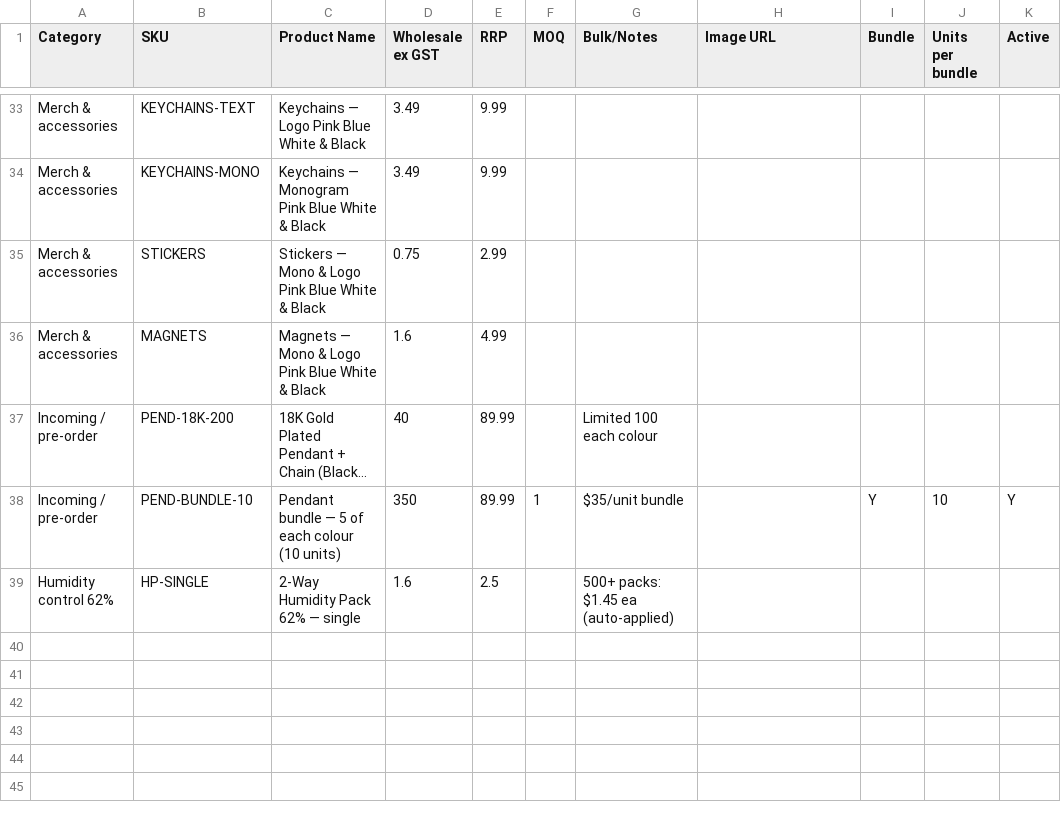
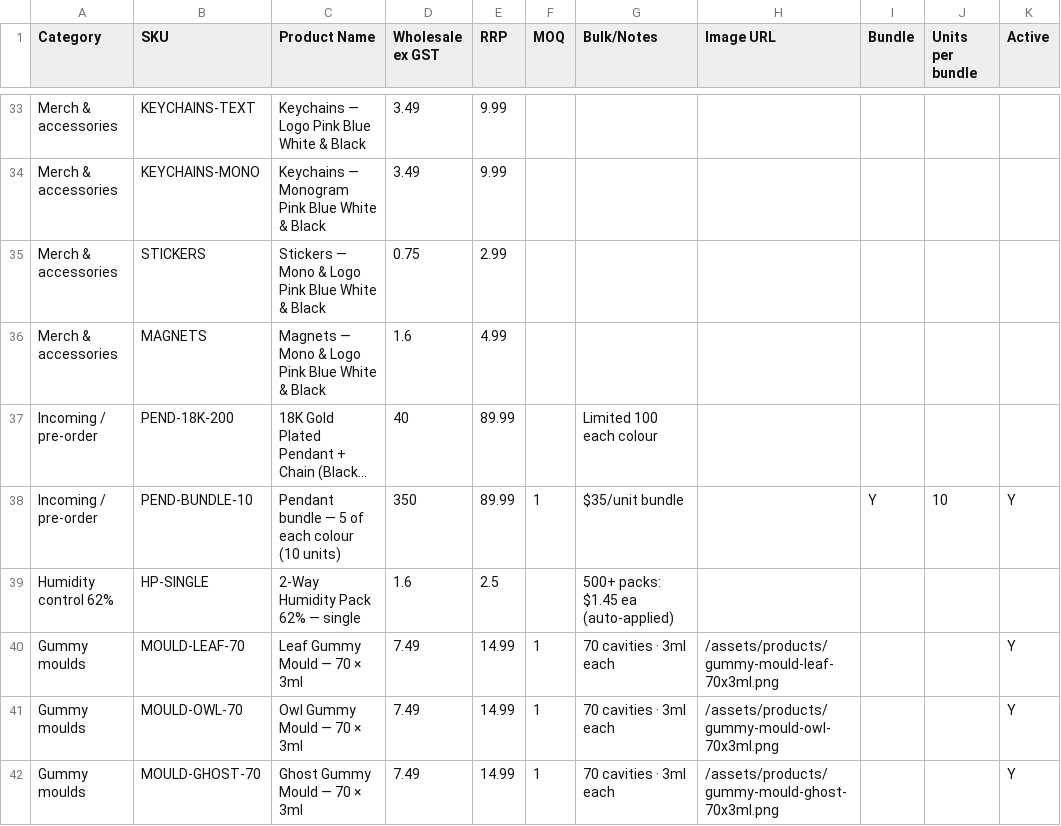
Before and after one commit to leaflock420-weedman/leaflock-retail-wholesale, a CSV file: data/wholesale-catalog.csv, drawn as a sheet; only a part is shown, gaps mark what is left out; long unchanged cells end in …; the diff names each change by its address in the sheet, - before the commit and + after, or states it on an @@ line.

Commit message:
Add leaf owl and ghost gummy moulds

```diff
--- a/data/wholesale-catalog.csv
+++ b/data/wholesale-catalog.csv
+row 40: Gummy moulds | MOULD-LEAF-70 | Leaf Gummy Mould — 70 × 3ml | 7.49 | 14.99 | 1 | 70 cavities · 3ml each | /assets/products/gummy-mould-leaf-70x3ml.png |  |  | Y
+row 41: Gummy moulds | MOULD-OWL-70 | Owl Gummy Mould — 70 × 3ml | 7.49 | 14.99 | 1 | 70 cavities · 3ml each | /assets/products/gummy-mould-owl-70x3ml.png |  |  | Y
+row 42: Gummy moulds | MOULD-GHOST-70 | Ghost Gummy Mould — 70 × 3ml | 7.49 | 14.99 | 1 | 70 cavities · 3ml each | /assets/products/gummy-mould-ghost-70x3ml.png |  |  | Y
```
Also changed, not shown: 3 other files.
